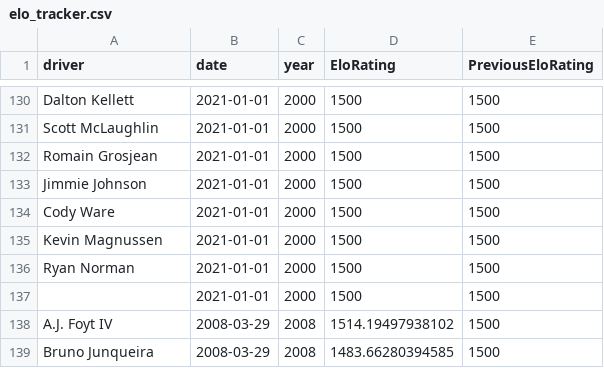
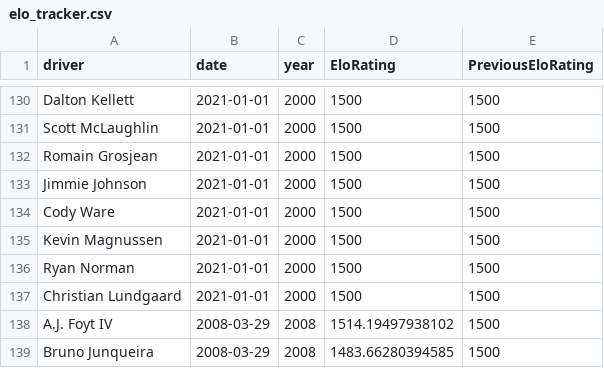
Before and after one commit to drewbennison/thesingleseater, a CSV file: datasets/elo_ratings/elo_tracker.csv, drawn as a sheet; only a part is shown, gaps mark what is left out; the diff covers the shown part only.

```diff
--- a/datasets/elo_ratings/elo_tracker.csv
+++ b/datasets/elo_ratings/elo_tracker.csv
@@ -136,3 +136,3 @@ Kevin Magnussen,2021-01-01,2000,1500,1500
 Ryan Norman,2021-01-01,2000,1500,1500
-"",2021-01-01,2000,1500,1500
+Christian Lundgaard,2021-01-01,2000,1500,1500
 A.J. Foyt IV,2008-03-29,2008,1514.19497938102,1500
```
Also changed, not shown: 28 added rows elsewhere in this file, 2 other files.
